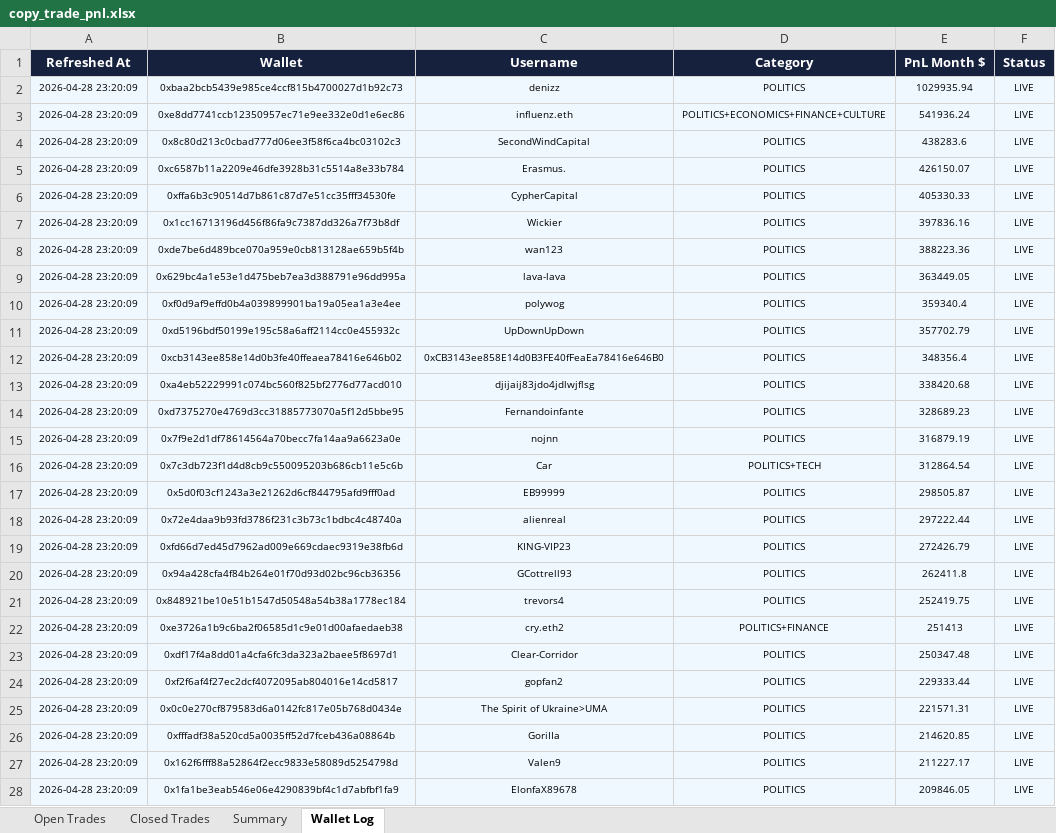
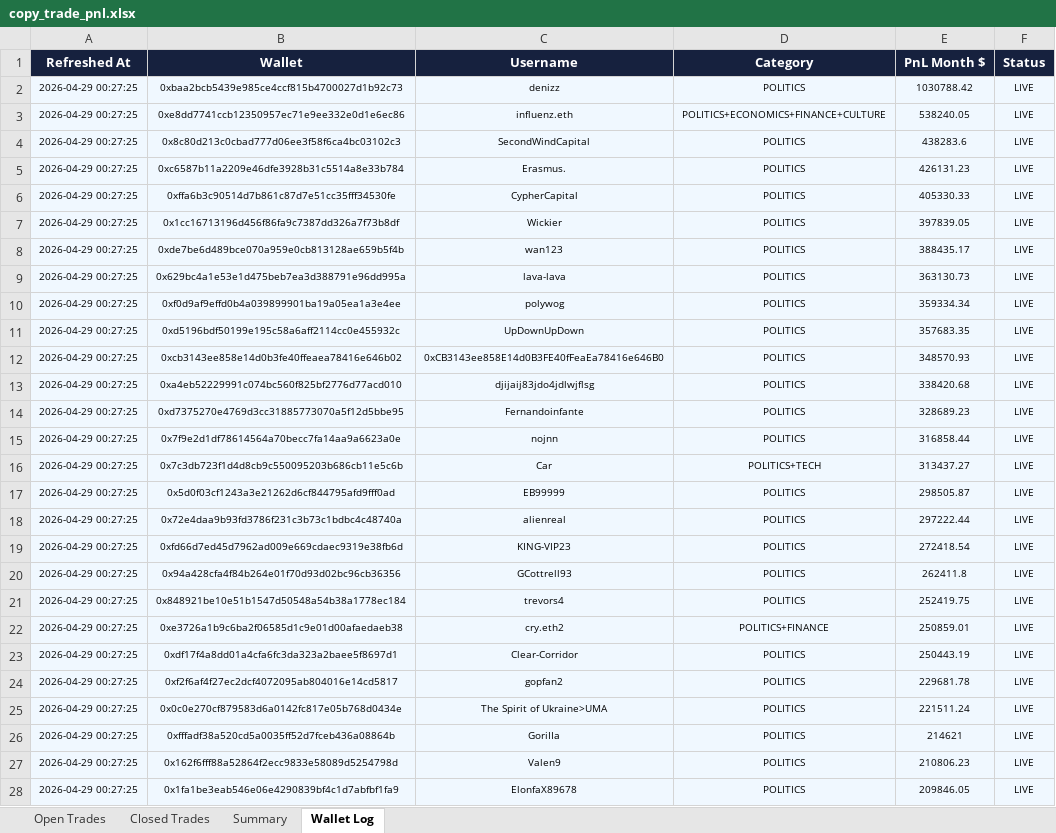
Before and after one commit to rohanbeingsocial/railwayperpetual, an Excel workbook: copy_trade_pnl.xlsx, sheet Wallet Log, drawn as a sheet; only a part is shown; values as stored, in another font and other column widths than the file's, no borders; the diff covers the shown part only; the diff names each change by its address in the sheet, - before the commit and + after, or states it on an @@ line.

```diff
--- a/copy_trade_pnl.xlsx (sheet Wallet Log)
+++ b/copy_trade_pnl.xlsx (sheet Wallet Log)
-A2:A28 (Refreshed At): 2026-04-28 23:20:09
+A2:A28 (Refreshed At): 2026-04-29 00:27:25
-E2 (PnL Month $): 1029935.94
+E2 (PnL Month $): 1030788.42
-E3 (PnL Month $): 541936.24
+E3 (PnL Month $): 538240.05
-E5 (PnL Month $): 426150.07
+E5 (PnL Month $): 426131.23
-E7 (PnL Month $): 397836.16
+E7 (PnL Month $): 397839.05
-E8 (PnL Month $): 388223.36
+E8 (PnL Month $): 388435.17
-E9 (PnL Month $): 363449.05
+E9 (PnL Month $): 363130.73
-E10 (PnL Month $): 359340.4
+E10 (PnL Month $): 359334.34
-E11 (PnL Month $): 357702.79
+E11 (PnL Month $): 357683.35
-E12 (PnL Month $): 348356.4
+E12 (PnL Month $): 348570.93
-E15 (PnL Month $): 316879.19
+E15 (PnL Month $): 316858.44
-E16 (PnL Month $): 312864.54
+E16 (PnL Month $): 313437.27
-E19 (PnL Month $): 272426.79
+E19 (PnL Month $): 272418.54
-E22 (PnL Month $): 251413
+E22 (PnL Month $): 250859.01
-E23 (PnL Month $): 250347.48
+E23 (PnL Month $): 250443.19
-E24 (PnL Month $): 229333.44
+E24 (PnL Month $): 229681.78
-E25 (PnL Month $): 221571.31
+E25 (PnL Month $): 221511.24
-E26 (PnL Month $): 214620.85
+E26 (PnL Month $): 214621
-E27 (PnL Month $): 211227.17
+E27 (PnL Month $): 210806.23
```
Also changed, not shown: 17 added rows, 22 removed rows and 432 edited cells elsewhere in this sheet, sheet Open Trades, sheet Closed Trades, sheet Summary.
